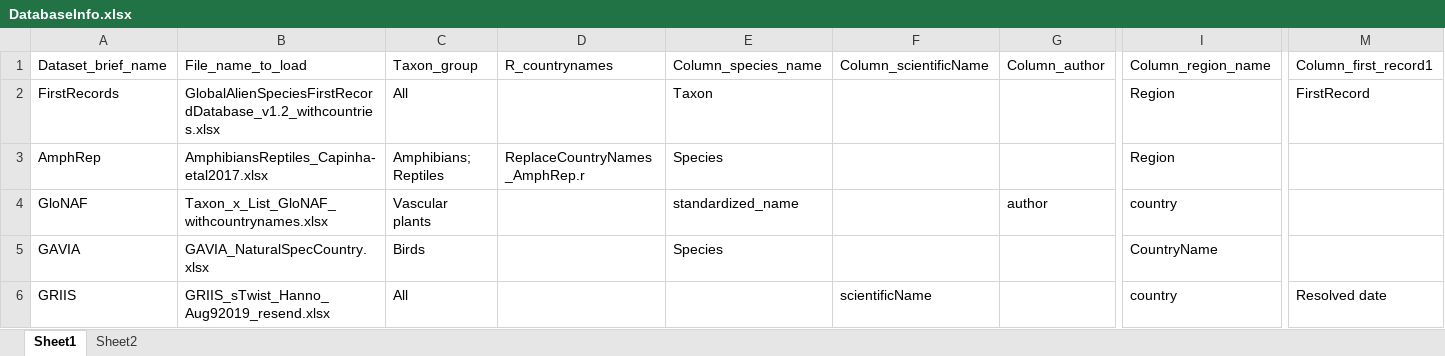
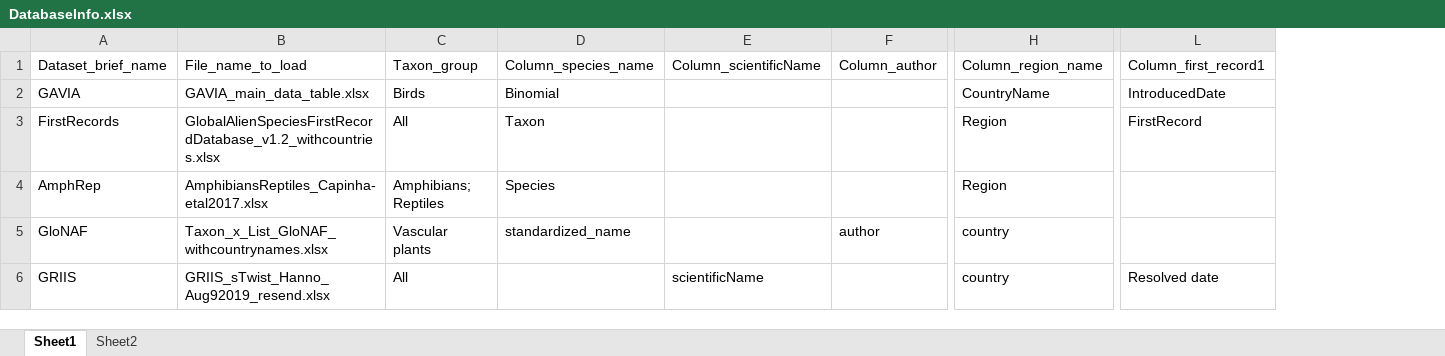
Before and after one commit to hseebens/sTwist, an Excel workbook: Config/DatabaseInfo.xlsx, sheet Sheet1, drawn as a sheet; only a part is shown, gaps mark what is left out; values as stored, in another font and other column widths than the file's, no borders; removed rows and columns are numbered as before the commit, all else as after; rows hold the shown columns only; the diff names each change by its address in the sheet, - before the commit and + after, or states it on an @@ line.

```diff
--- a/Config/DatabaseInfo.xlsx (sheet Sheet1)
+++ b/Config/DatabaseInfo.xlsx (sheet Sheet1)
-column D, rows 1-3: R_countrynames |  | ReplaceCountryNames_AmphRep.r
+row 2: GAVIA | GAVIA_main_data_table.xlsx | Birds | Binomial |  |  | CountryName | IntroducedDate
-row 5: GAVIA | GAVIA_NaturalSpecCountry.xlsx | Birds |  | Species |  |  | CountryName
```
Also changed, not shown: Config/AllRegionsList.xlsx, 19 other files.
